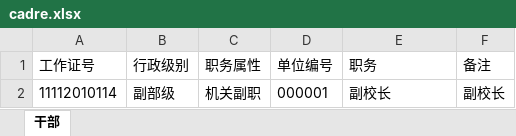
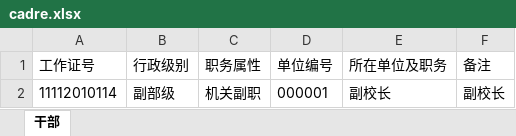
Before and after one commit to xvchaoqun/owip, an Excel workbook: src/main/resources/cadre.xlsx, sheet 干部, drawn as a sheet; values as stored, in another font and other column widths than the file's, no borders; the diff names each change by its address in the sheet, - before the commit and + after, or states it on an @@ line.

```diff
--- a/src/main/resources/cadre.xlsx (sheet 干部)
+++ b/src/main/resources/cadre.xlsx (sheet 干部)
-E1: 职务
+E1: 所在单位及职务
```
Also changed, not shown: 2 other files.
